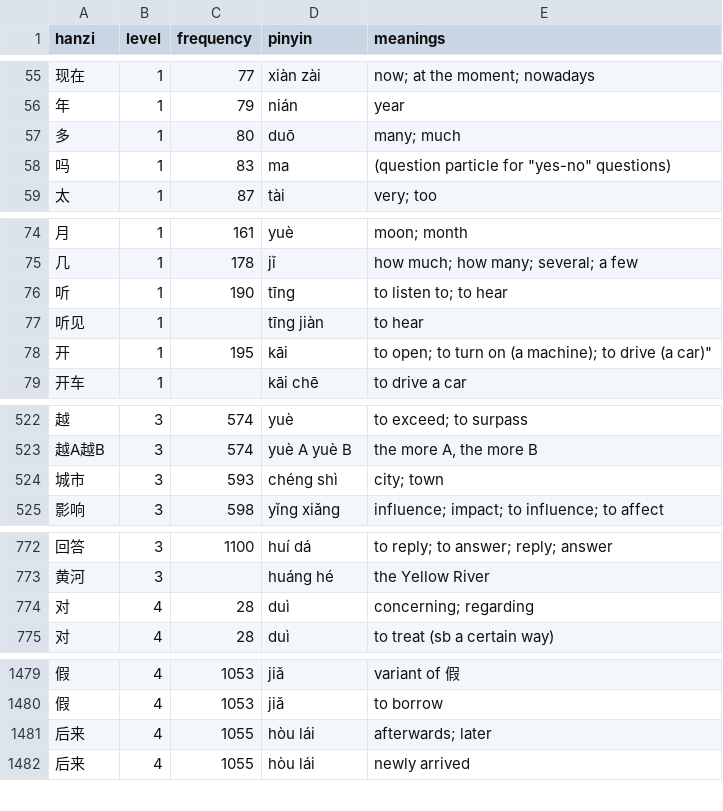
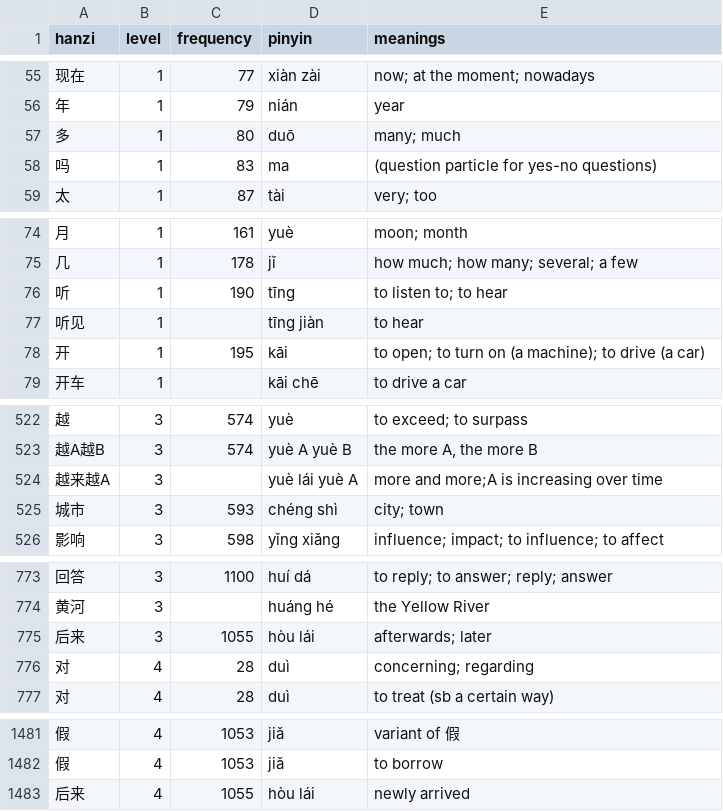
Before and after one commit to MarcFraile/hsk-flash-cards, a CSV file: data/hsk-manual.csv, drawn as a sheet; only a part is shown, gaps mark what is left out; removed rows and columns are numbered as before the commit, all else as after; the diff covers the shown part only; the diff names each change by its address in the sheet, - before the commit and + after, or states it on an @@ line.

Commit message:
data/hsk-manual: HSK3 W4L5 feedback.

```diff
--- a/data/hsk-manual.csv
+++ b/data/hsk-manual.csv
-E58 (meanings): (question particle for "yes-no" questions)
+E58 (meanings): (question particle for yes-no questions)
-E78 (meanings): …drive (a car)"
+E78 (meanings): …drive (a car)
+row 524: 越来越A | 3 |  | yuè lái yuè A | more and more;A is increasing over time
+row 775: 后来 | 3 | 1055 | hòu lái | afterwards; later
-row 1481: 后来 | 4 | 1055 | hòu lái | afterwards; later
```
Also changed, not shown: 2 edited cells elsewhere in this file.
